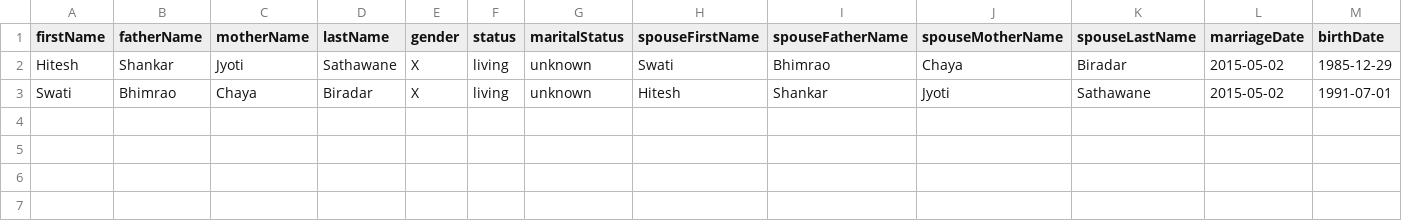
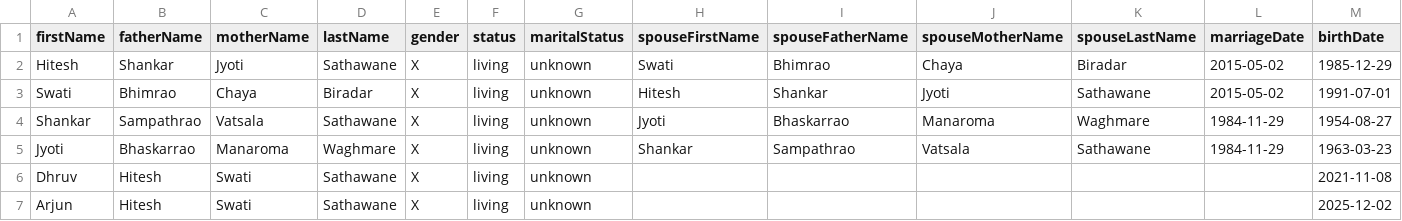
Before and after one commit to hiteshssathawane/family-tree, a CSV file: data/form-responses.csv, drawn as a sheet; only a part is shown; rows hold the shown columns only; the diff names each change by its address in the sheet, - before the commit and + after, or states it on an @@ line.

```diff
--- a/data/form-responses.csv
+++ b/data/form-responses.csv
+row 4: Shankar | Sampathrao | Vatsala | Sathawane | X | living | unknown | Jyoti | Bhaskarrao | Manaroma | Waghmare | 1984-11-29 | 1954-08-27
+row 5: Jyoti | Bhaskarrao | Manaroma | Waghmare | X | living | unknown | Shankar | Sampathrao | Vatsala | Sathawane | 1984-11-29 | 1963-03-23
+row 6: Dhruv | Hitesh | Swati | Sathawane | X | living | unknown |  |  |  |  |  | 2021-11-08
+row 7: Arjun | Hitesh | Swati | Sathawane | X | living | unknown |  |  |  |  |  | 2025-12-02
```
Also changed, not shown: 2 other files.
